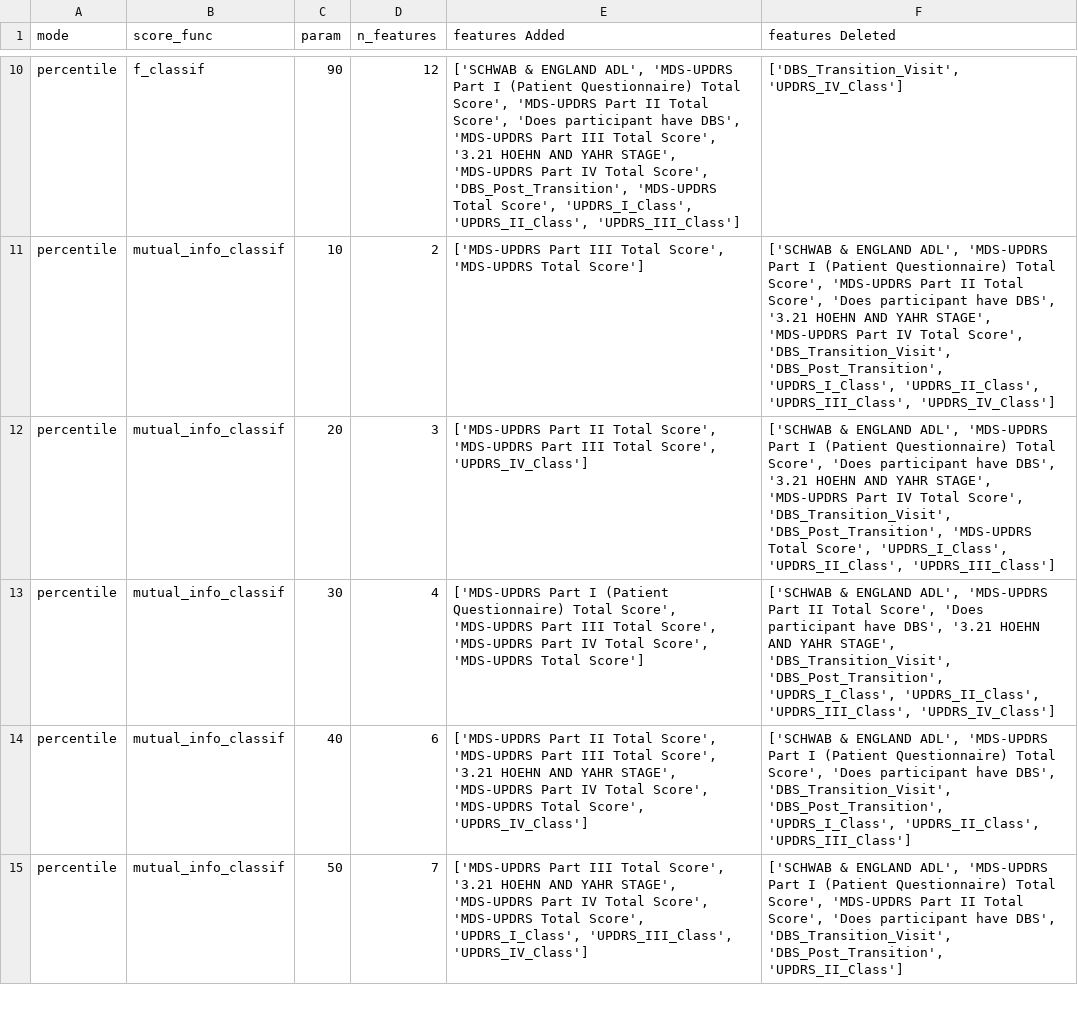
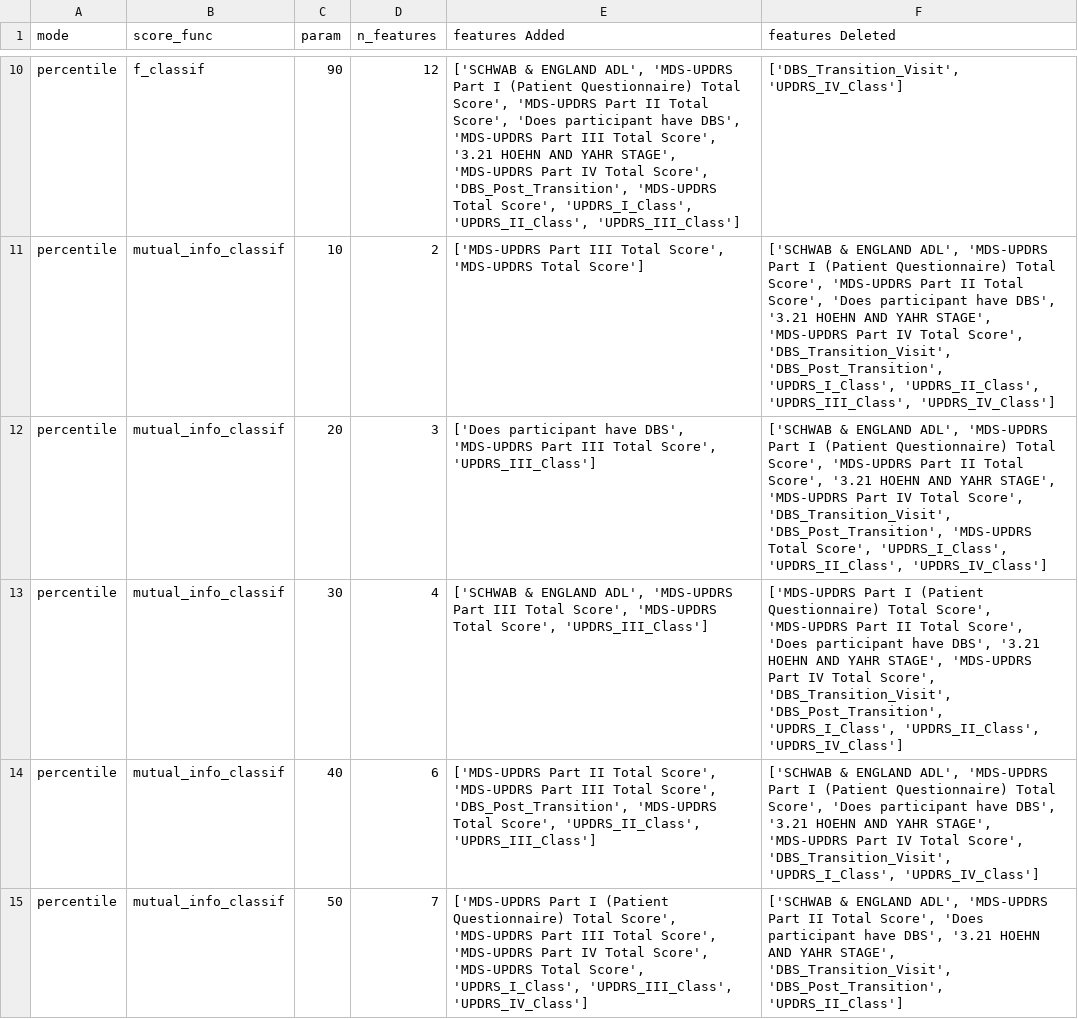
Before and after one commit to fserracrespi/PD_Project_UofL, a CSV file: PD_DATA/MODELS DEVELOPMENT/DATA_MODEL_Dev/Motor_feature_selection_results.csv, drawn as a sheet; only a part is shown, gaps mark what is left out; the diff covers the shown part only.

Commit message:
model selection

```diff
--- a/PD_DATA/MODELS DEVELOPMENT/DATA_MODEL_Dev/Motor_feature_selection_results.csv
+++ b/PD_DATA/MODELS DEVELOPMENT/DATA_MODEL_Dev/Motor_feature_selection_results.csv
@@ -11,5 +11,5 @@ percentile,f_classif,90,12,"['SCHWAB & ENGLAND ADL', 'MDS-UPDRS Part I (Patient
 percentile,mutual_info_classif,10,2,"['MDS-UPDRS Part III Total Score', 'MDS-UPDRS Total Score']","['SCHWAB & ENGLAND ADL', 'MDS-UPDRS Part I (Patient Questionnaire) Total Score', 'MDS-UPDRS Part II Total Score', 'Does participant have DBS', '3.21 HOEHN AND YAHR STAGE', 'MDS-UPDRS Part IV Total Score', 'DBS_Transition_Visit', 'DBS_Post_Transition', 'UPDRS_I_Class', 'UPDRS_II_Class', 'UPDRS_III_Class', 'UPDRS_IV_Class']"
-percentile,mutual_info_classif,20,3,"['MDS-UPDRS Part II Total Score', 'MDS-UPDRS Part III Total Score', 'UPDRS_IV_Class']","['SCHWAB & ENGLAND ADL', 'MDS-UPDRS Part I (Patient Questionnaire) Total Score', 'Does participant have DBS', '3.21 HOEHN AND YAHR STAGE', 'MDS-UPDRS Part IV Total Score', 'DBS_Transition_Visit', 'DBS_Post_Transition', 'MDS-UPDRS Total Score', 'UPDRS_I_Class', 'UPDRS_II_Class', 'UPDRS_III_Class']"
-percentile,mutual_info_classif,30,4,"['MDS-UPDRS Part I (Patient Questionnaire) Total Score', 'MDS-UPDRS Part III Total Score', 'MDS-UPDRS Part IV Total Score', 'MDS-UPDRS Total Score']","['SCHWAB & ENGLAND ADL', 'MDS-UPDRS Part II Total Score', 'Does participant have DBS', '3.21 HOEHN AND YAHR STAGE', 'DBS_Transition_Visit', 'DBS_Post_Transition', 'UPDRS_I_Class', 'UPDRS_II_Class', 'UPDRS_III_Class', 'UPDRS_IV_Class']"
-percentile,mutual_info_classif,40,6,"['MDS-UPDRS Part II Total Score', 'MDS-UPDRS Part III Total Score', '3.21 HOEHN AND YAHR STAGE', 'MDS-UPDRS Part IV Total Score', 'MDS-UPDRS Total Score', 'UPDRS_IV_Class']","['SCHWAB & ENGLAND ADL', 'MDS-UPDRS Part I (Patient Questionnaire) Total Score', 'Does participant have DBS', 'DBS_Transition_Visit', 'DBS_Post_Transition', 'UPDRS_I_Class', 'UPDRS_II_Class', 'UPDRS_III_Class']"
-percentile,mutual_info_classif,50,7,"['MDS-UPDRS Part III Total Score', '3.21 HOEHN AND YAHR STAGE', 'MDS-UPDRS Part IV Total Score', 'MDS-UPDRS Total Score', 'UPDRS_I_Class', 'UPDRS_III_Class', 'UPDRS_IV_Class']","['SCHWAB & ENGLAND ADL', 'MDS-UPDRS Part I (Patient Questionnaire) Total Score', 'MDS-UPDRS Part II Total Score', 'Does participant have DBS', 'DBS_Transition_Visit', 'DBS_Post_Transition', 'UPDRS_II_Class']"
+percentile,mutual_info_classif,20,3,"['Does participant have DBS', 'MDS-UPDRS Part III Total Score', 'UPDRS_III_Class']","['SCHWAB & ENGLAND ADL', 'MDS-UPDRS Part I (Patient Questionnaire) Total Score', 'MDS-UPDRS Part II Total Score', '3.21 HOEHN AND YAHR STAGE', 'MDS-UPDRS Part IV Total Score', 'DBS_Transition_Visit', 'DBS_Post_Transition', 'MDS-UPDRS Total Score', 'UPDRS_I_Class', 'UPDRS_II_Class', 'UPDRS_IV_Class']"
+percentile,mutual_info_classif,30,4,"['SCHWAB & ENGLAND ADL', 'MDS-UPDRS Part III Total Score', 'MDS-UPDRS Total Score', 'UPDRS_III_Class']","['MDS-UPDRS Part I (Patient Questionnaire) Total Score', 'MDS-UPDRS Part II Total Score', 'Does participant have DBS', '3.21 HOEHN AND YAHR STAGE', 'MDS-UPDRS Part IV Total Score', 'DBS_Transition_Visit', 'DBS_Post_Transition', 'UPDRS_I_Class', 'UPDRS_II_Class', 'UPDRS_IV_Class']"
+percentile,mutual_info_classif,40,6,"['MDS-UPDRS Part II Total Score', 'MDS-UPDRS Part III Total Score', 'DBS_Post_Transition', 'MDS-UPDRS Total Score', 'UPDRS_II_Class', 'UPDRS_III_Class']","['SCHWAB & ENGLAND ADL', 'MDS-UPDRS Part I (Patient Questionnaire) Total Score', 'Does participant have DBS', '3.21 HOEHN AND YAHR STAGE', 'MDS-UPDRS Part IV Total Score', 'DBS_Transition_Visit', 'UPDRS_I_Class', 'UPDRS_IV_Class']"
+percentile,mutual_info_classif,50,7,"['MDS-UPDRS Part I (Patient Questionnaire) Total Score', 'MDS-UPDRS Part III Total Score', 'MDS-UPDRS Part IV Total Score', 'MDS-UPDRS Total Score', 'UPDRS_I_Class', 'UPDRS_III_Class', 'UPDRS_IV_Class']","['SCHWAB & ENGLAND ADL', 'MDS-UPDRS Part II Total Score', 'Does participant have DBS', '3.21 HOEHN AND YAHR STAGE', 'DBS_Transition_Visit', 'DBS_Post_Transition', 'UPDRS_II_Class']"
```
Also changed, not shown: 17 edited cells elsewhere in this file, 4 other files.
